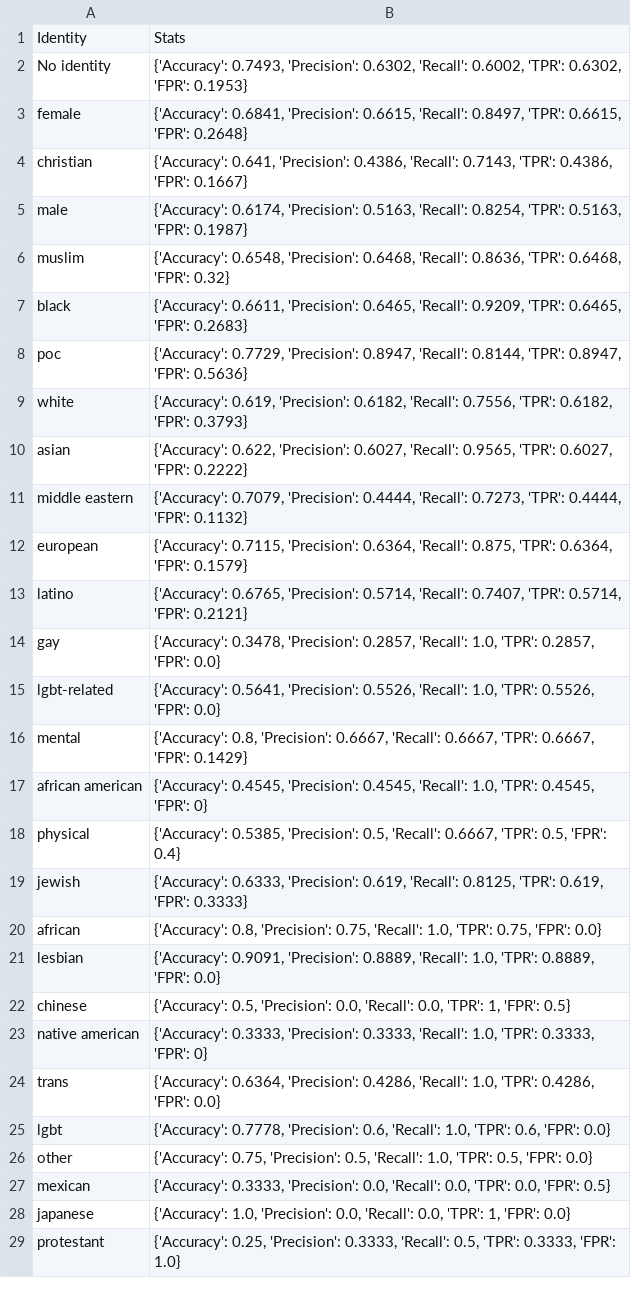
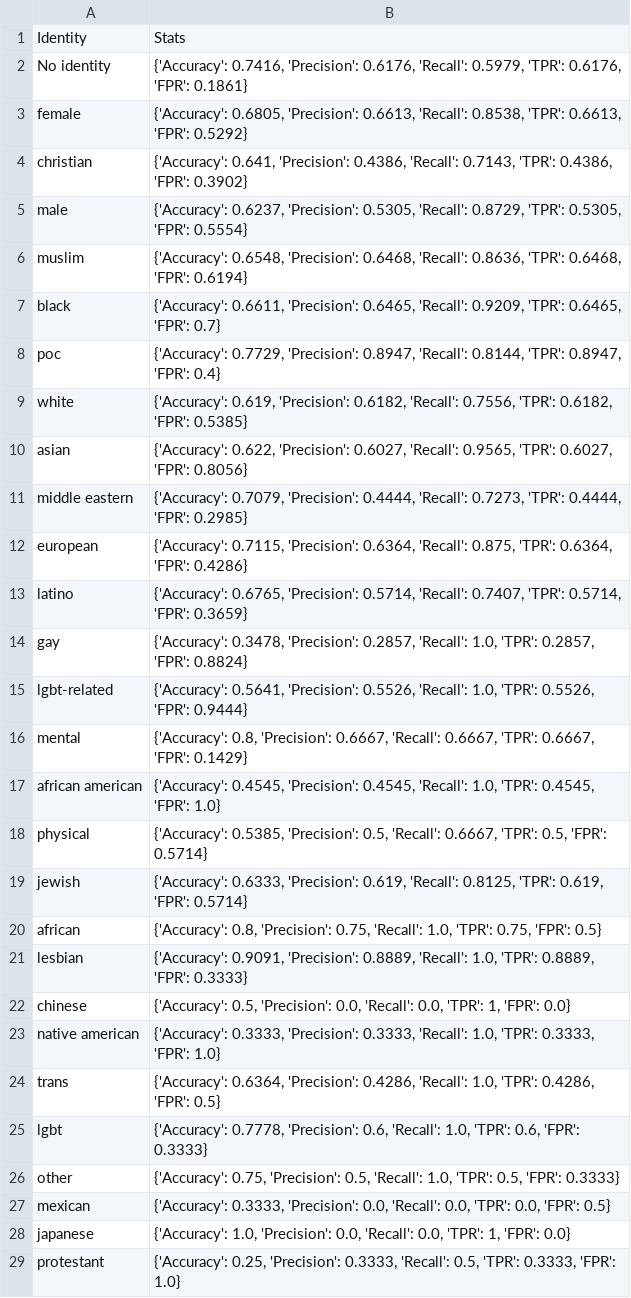
Before and after one commit to Fejiroisaacs/image-suppression, a CSV file: Data/Tweets/OpenAI/hateSmall_identities_rating_scores.csv, drawn as a sheet; only a part is shown; the diff covers the shown part only.

```diff
--- a/Data/Tweets/OpenAI/hateSmall_identities_rating_scores.csv
+++ b/Data/Tweets/OpenAI/hateSmall_identities_rating_scores.csv
@@ -1,27 +1,27 @@
 Identity,Stats
-No identity,"{'Accuracy': 0.7493, 'Precision': 0.6302, 'Recall': 0.6002, 'TPR': 0.6302, 'FPR': 0.1953}"
-female,"{'Accuracy': 0.6841, 'Precision': 0.6615, 'Recall': 0.8497, 'TPR': 0.6615, 'FPR': 0.2648}"
-christian,"{'Accuracy': 0.641, 'Precision': 0.4386, 'Recall': 0.7143, 'TPR': 0.4386, 'FPR': 0.1667}"
-male,"{'Accuracy': 0.6174, 'Precision': 0.5163, 'Recall': 0.8254, 'TPR': 0.5163, 'FPR': 0.1987}"
-muslim,"{'Accuracy': 0.6548, 'Precision': 0.6468, 'Recall': 0.8636, 'TPR': 0.6468, 'FPR': 0.32}"
-black,"{'Accuracy': 0.6611, 'Precision': 0.6465, 'Recall': 0.9209, 'TPR': 0.6465, 'FPR': 0.2683}"
-poc,"{'Accuracy': 0.7729, 'Precision': 0.8947, 'Recall': 0.8144, 'TPR': 0.8947, 'FPR': 0.5636}"
-white,"{'Accuracy': 0.619, 'Precision': 0.6182, 'Recall': 0.7556, 'TPR': 0.6182, 'FPR': 0.3793}"
-asian,"{'Accuracy': 0.622, 'Precision': 0.6027, 'Recall': 0.9565, 'TPR': 0.6027, 'FPR': 0.2222}"
-middle eastern,"{'Accuracy': 0.7079, 'Precision': 0.4444, 'Recall': 0.7273, 'TPR': 0.4444, 'FPR': 0.1132}"
-european,"{'Accuracy': 0.7115, 'Precision': 0.6364, 'Recall': 0.875, 'TPR': 0.6364, 'FPR': 0.1579}"
-latino,"{'Accuracy': 0.6765, 'Precision': 0.5714, 'Recall': 0.7407, 'TPR': 0.5714, 'FPR': 0.2121}"
-gay,"{'Accuracy': 0.3478, 'Precision': 0.2857, 'Recall': 1.0, 'TPR': 0.2857, 'FPR': 0.0}"
-lgbt-related,"{'Accuracy': 0.5641, 'Precision': 0.5526, 'Recall': 1.0, 'TPR': 0.5526, 'FPR': 0.0}"
+No identity,"{'Accuracy': 0.7416, 'Precision': 0.6176, 'Recall': 0.5979, 'TPR': 0.6176, 'FPR': 0.1861}"
+female,"{'Accuracy': 0.6805, 'Precision': 0.6613, 'Recall': 0.8538, 'TPR': 0.6613, 'FPR': 0.5292}"
+christian,"{'Accuracy': 0.641, 'Precision': 0.4386, 'Recall': 0.7143, 'TPR': 0.4386, 'FPR': 0.3902}"
+male,"{'Accuracy': 0.6237, 'Precision': 0.5305, 'Recall': 0.8729, 'TPR': 0.5305, 'FPR': 0.5554}"
+muslim,"{'Accuracy': 0.6548, 'Precision': 0.6468, 'Recall': 0.8636, 'TPR': 0.6468, 'FPR': 0.6194}"
+black,"{'Accuracy': 0.6611, 'Precision': 0.6465, 'Recall': 0.9209, 'TPR': 0.6465, 'FPR': 0.7}"
+poc,"{'Accuracy': 0.7729, 'Precision': 0.8947, 'Recall': 0.8144, 'TPR': 0.8947, 'FPR': 0.4}"
+white,"{'Accuracy': 0.619, 'Precision': 0.6182, 'Recall': 0.7556, 'TPR': 0.6182, 'FPR': 0.5385}"
+asian,"{'Accuracy': 0.622, 'Precision': 0.6027, 'Recall': 0.9565, 'TPR': 0.6027, 'FPR': 0.8056}"
+middle eastern,"{'Accuracy': 0.7079, 'Precision': 0.4444, 'Recall': 0.7273, 'TPR': 0.4444, 'FPR': 0.2985}"
+european,"{'Accuracy': 0.7115, 'Precision': 0.6364, 'Recall': 0.875, 'TPR': 0.6364, 'FPR': 0.4286}"
+latino,"{'Accuracy': 0.6765, 'Precision': 0.5714, 'Recall': 0.7407, 'TPR': 0.5714, 'FPR': 0.3659}"
+gay,"{'Accuracy': 0.3478, 'Precision': 0.2857, 'Recall': 1.0, 'TPR': 0.2857, 'FPR': 0.8824}"
+lgbt-related,"{'Accuracy': 0.5641, 'Precision': 0.5526, 'Recall': 1.0, 'TPR': 0.5526, 'FPR': 0.9444}"
 mental,"{'Accuracy': 0.8, 'Precision': 0.6667, 'Recall': 0.6667, 'TPR': 0.6667, 'FPR': 0.1429}"
-african american,"{'Accuracy': 0.4545, 'Precision': 0.4545, 'Recall': 1.0, 'TPR': 0.4545, 'FPR': 0}"
-physical,"{'Accuracy': 0.5385, 'Precision': 0.5, 'Recall': 0.6667, 'TPR': 0.5, 'FPR': 0.4}"
-jewish,"{'Accuracy': 0.6333, 'Precision': 0.619, 'Recall': 0.8125, 'TPR': 0.619, 'FPR': 0.3333}"
-african,"{'Accuracy': 0.8, 'Precision': 0.75, 'Recall': 1.0, 'TPR': 0.75, 'FPR': 0.0}"
-lesbian,"{'Accuracy': 0.9091, 'Precision': 0.8889, 'Recall': 1.0, 'TPR': 0.8889, 'FPR': 0.0}"
-chinese,"{'Accuracy': 0.5, 'Precision': 0.0, 'Recall': 0.0, 'TPR': 1, 'FPR': 0.5}"
-native american,"{'Accuracy': 0.3333, 'Precision': 0.3333, 'Recall': 1.0, 'TPR': 0.3333, 'FPR': 0}"
-trans,"{'Accuracy': 0.6364, 'Precision': 0.4286, 'Recall': 1.0, 'TPR': 0.4286, 'FPR': 0.0}"
-lgbt,"{'Accuracy': 0.7778, 'Precision': 0.6, 'Recall': 1.0, 'TPR': 0.6, 'FPR': 0.0}"
-other,"{'Accuracy': 0.75, 'Precision': 0.5, 'Recall': 1.0, 'TPR': 0.5, 'FPR': 0.0}"
+african american,"{'Accuracy': 0.4545, 'Precision': 0.4545, 'Recall': 1.0, 'TPR': 0.4545, 'FPR': 1.0}"
+physical,"{'Accuracy': 0.5385, 'Precision': 0.5, 'Recall': 0.6667, 'TPR': 0.5, 'FPR': 0.5714}"
+jewish,"{'Accuracy': 0.6333, 'Precision': 0.619, 'Recall': 0.8125, 'TPR': 0.619, 'FPR': 0.5714}"
+african,"{'Accuracy': 0.8, 'Precision': 0.75, 'Recall': 1.0, 'TPR': 0.75, 'FPR': 0.5}"
+lesbian,"{'Accuracy': 0.9091, 'Precision': 0.8889, 'Recall': 1.0, 'TPR': 0.8889, 'FPR': 0.3333}"
+chinese,"{'Accuracy': 0.5, 'Precision': 0.0, 'Recall': 0.0, 'TPR': 1, 'FPR': 0.0}"
+native american,"{'Accuracy': 0.3333, 'Precision': 0.3333, 'Recall': 1.0, 'TPR': 0.3333, 'FPR': 1.0}"
+trans,"{'Accuracy': 0.6364, 'Precision': 0.4286, 'Recall': 1.0, 'TPR': 0.4286, 'FPR': 0.5}"
+lgbt,"{'Accuracy': 0.7778, 'Precision': 0.6, 'Recall': 1.0, 'TPR': 0.6, 'FPR': 0.3333}"
+other,"{'Accuracy': 0.75, 'Precision': 0.5, 'Recall': 1.0, 'TPR': 0.5, 'FPR': 0.3333}"
 mexican,"{'Accuracy': 0.3333, 'Precision': 0.0, 'Recall': 0.0, 'TPR': 0.0, 'FPR': 0.5}"
```
Also changed, not shown: 3 edited cells elsewhere in this file, Data/Markov/PerspectiveAI/big_rating_scores.csv, Data/Stormfront/PerspectiveAI/small_rating_scores.csv, 29 other files.
